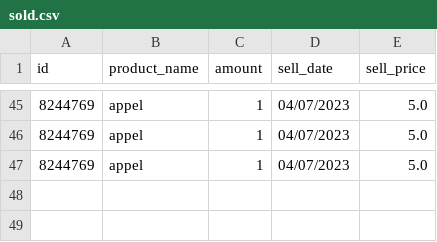
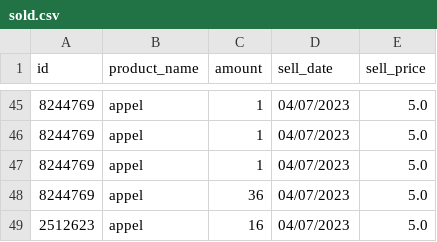
Before and after one commit to BADijkman/Super_Py, a CSV file: csv/sold.csv, drawn as a sheet; only a part is shown, gaps mark what is left out.

```diff
--- a/csv/sold.csv
+++ b/csv/sold.csv
@@ -47 +47,3 @@ id,product_name,amount,sell_date,sell_price
 8244769,appel,1,04/07/2023,5.0
+8244769,appel,36,04/07/2023,5.0
+2512623,appel,16,04/07/2023,5.0
```
Also changed, not shown: csv/purchase.csv, 2 other files.
